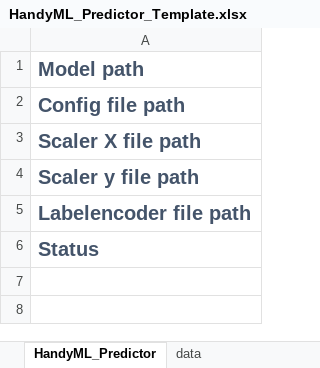
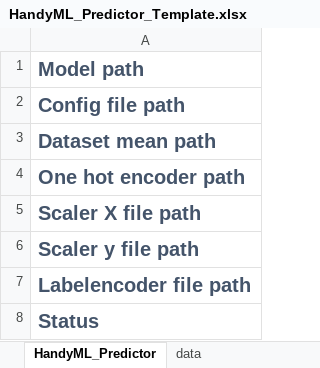
Before and after one commit to masiref/HandyML, an Excel workbook: HandyML_Trainer/resources/HandyML_Predictor_Template.xlsx, sheet HandyML_Predictor, drawn as a sheet; values as stored, in another font and other column widths than the file's, no borders; the diff names each change by its address in the sheet, - before the commit and + after, or states it on an @@ line.

Commit message:
Saving one hot encoder and dataset mean

```diff
--- a/HandyML_Trainer/resources/HandyML_Predictor_Template.xlsx (sheet HandyML_Predictor)
+++ b/HandyML_Trainer/resources/HandyML_Predictor_Template.xlsx (sheet HandyML_Predictor)
+row 3: Dataset mean path
+row 4: One hot encoder path
```
Also changed, not shown: 8 other files.
